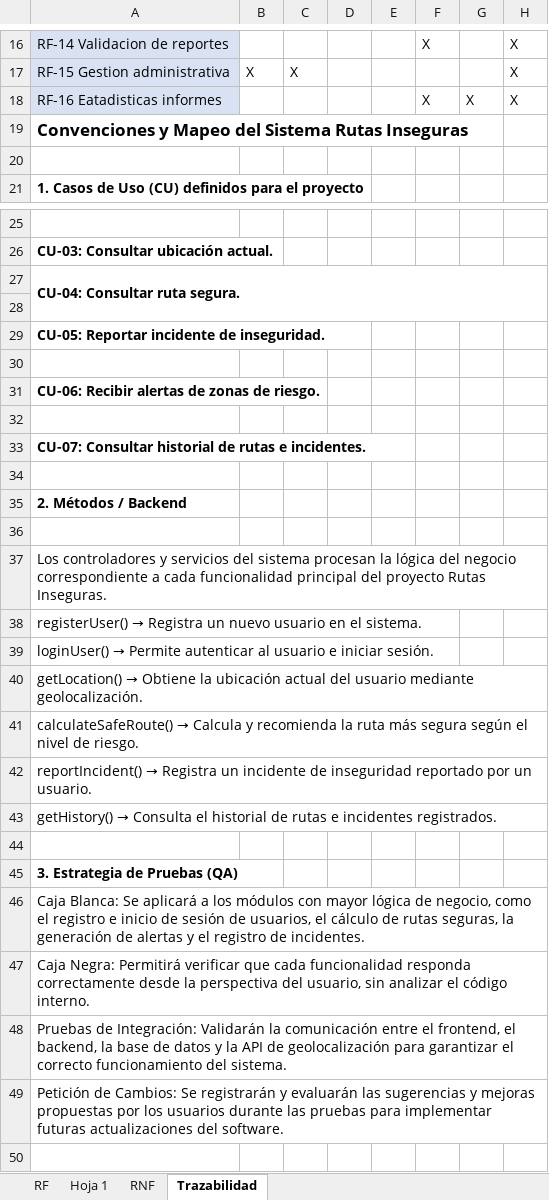
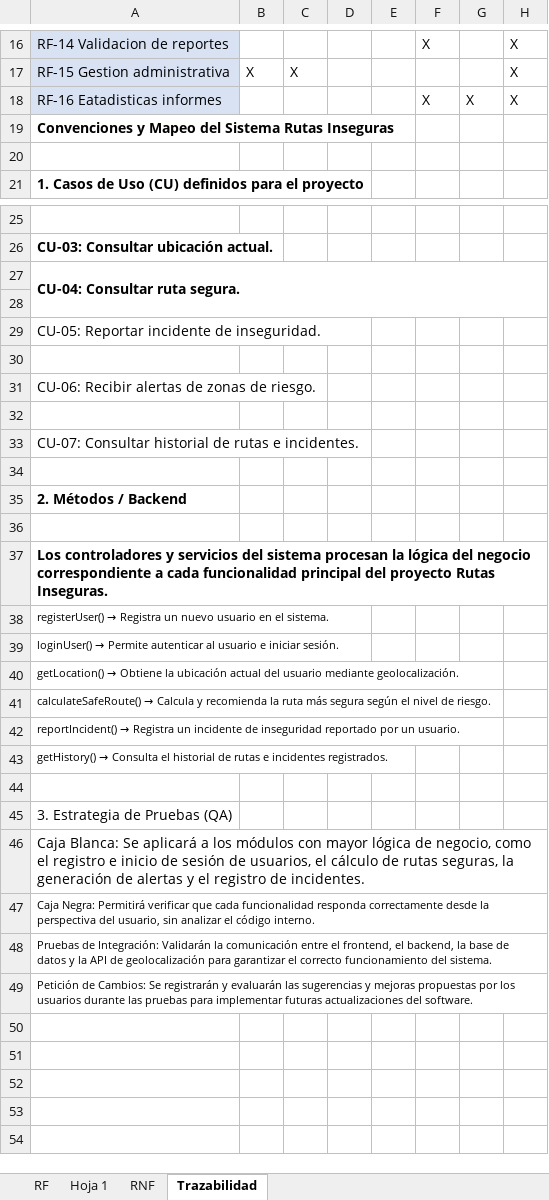
Before and after one commit to PepewowPython/Practica-Final-1-, an Excel workbook: documentacion/Matriz_Rutas_Seguras.xlsx, sheet Trazabilidad, drawn as a sheet; only a part is shown, gaps mark what is left out; the shorter side is filled out with more unchanged rows; values as stored, in another font and other column widths than the file's, no borders; charts and pictures not drawn; the diff names each change by its address in the sheet, - before the commit and + after, or states it on an @@ line.

```diff
--- a/documentacion/Matriz_Rutas_Seguras.xlsx (sheet Trazabilidad)
+++ b/documentacion/Matriz_Rutas_Seguras.xlsx (sheet Trazabilidad)
@@ A19 text size: smaller @@
-A29 bold: on
+A29 bold: off
-A31 bold: on
+A31 bold: off
-A33 bold: on
+A33 bold: off
-A37 bold: off
+A37 bold: on
@@ A38:A43 text size: smaller @@
-A45 bold: on
+A45 bold: off
@@ A47:A49 text size: smaller @@
```
Also changed, not shown: sheet RNF, sheet RF, charts or pictures, 18 other files.
